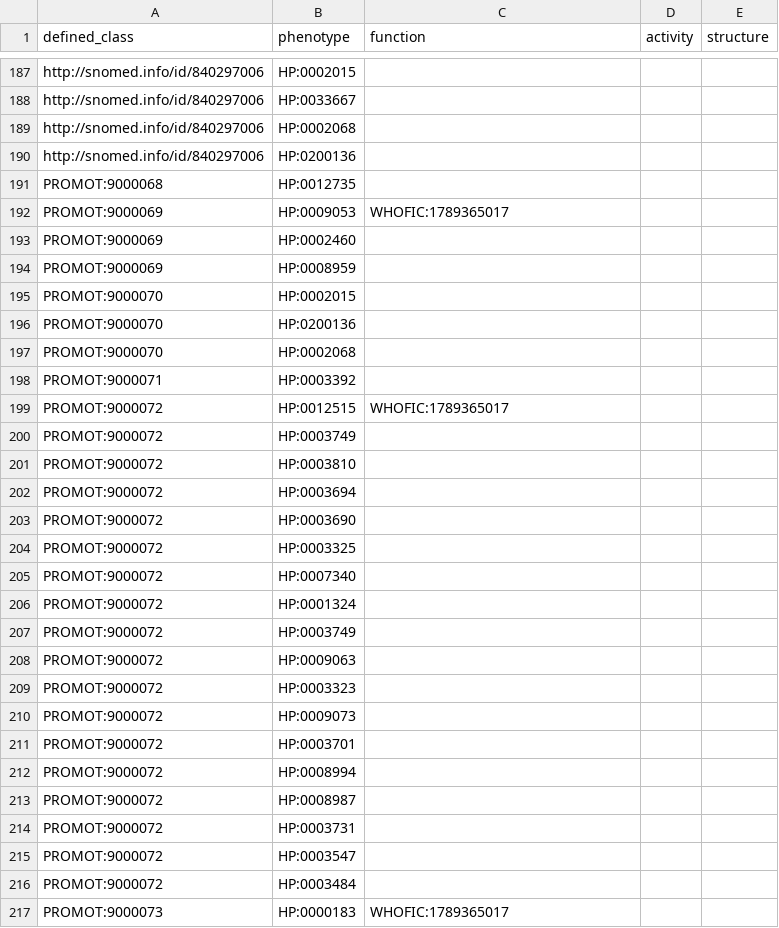
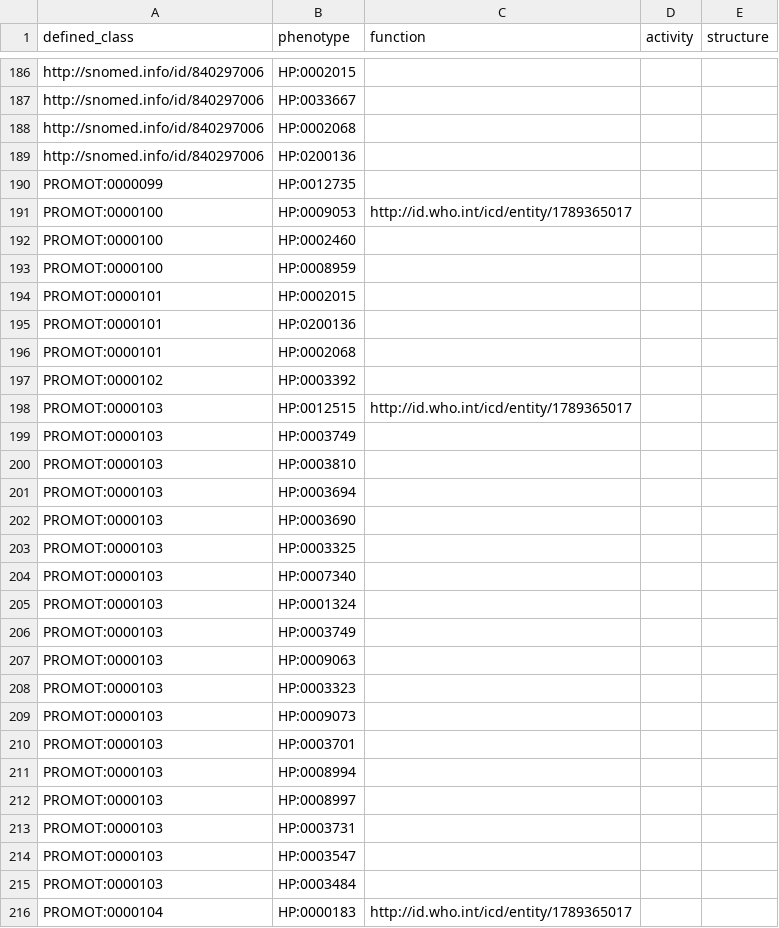
Before and after one commit to JuPoIm/promot, a TSV file: src/patterns/data/default/procedures_pattern.tsv, drawn as a sheet; only a part is shown, gaps mark what is left out; the diff covers the shown part only.

```diff
--- a/src/patterns/data/default/procedures_pattern.tsv
+++ b/src/patterns/data/default/procedures_pattern.tsv
@@ -190,28 +189,28 @@ http://snomed.info/id/840297006	HP:0002068
 http://snomed.info/id/840297006	HP:0200136			
-PROMOT:9000068	HP:0012735			
-PROMOT:9000069	HP:0009053	WHOFIC:1789365017		
-PROMOT:9000069	HP:0002460			
-PROMOT:9000069	HP:0008959			
-PROMOT:9000070	HP:0002015			
-PROMOT:9000070	HP:0200136			
-PROMOT:9000070	HP:0002068			
-PROMOT:9000071	HP:0003392			
-PROMOT:9000072	HP:0012515	WHOFIC:1789365017		
-PROMOT:9000072	HP:0003749			
-PROMOT:9000072	HP:0003810			
-PROMOT:9000072	HP:0003694			
-PROMOT:9000072	HP:0003690			
-PROMOT:9000072	HP:0003325			
-PROMOT:9000072	HP:0007340			
-PROMOT:9000072	HP:0001324			
-PROMOT:9000072	HP:0003749			
-PROMOT:9000072	HP:0009063			
-PROMOT:9000072	HP:0003323			
-PROMOT:9000072	HP:0009073			
-PROMOT:9000072	HP:0003701			
-PROMOT:9000072	HP:0008994			
-PROMOT:9000072	HP:0008987			
-PROMOT:9000072	HP:0003731			
-PROMOT:9000072	HP:0003547			
-PROMOT:9000072	HP:0003484			
-PROMOT:9000073	HP:0000183	WHOFIC:1789365017		
+PROMOT:0000099	HP:0012735			
+PROMOT:0000100	HP:0009053	http://id.who.int/icd/entity/1789365017		
+PROMOT:0000100	HP:0002460			
+PROMOT:0000100	HP:0008959			
+PROMOT:0000101	HP:0002015			
+PROMOT:0000101	HP:0200136			
+PROMOT:0000101	HP:0002068			
+PROMOT:0000102	HP:0003392			
+PROMOT:0000103	HP:0012515	http://id.who.int/icd/entity/1789365017		
+PROMOT:0000103	HP:0003749			
+PROMOT:0000103	HP:0003810			
+PROMOT:0000103	HP:0003694			
+PROMOT:0000103	HP:0003690			
+PROMOT:0000103	HP:0003325			
+PROMOT:0000103	HP:0007340			
+PROMOT:0000103	HP:0001324			
+PROMOT:0000103	HP:0003749			
+PROMOT:0000103	HP:0009063			
+PROMOT:0000103	HP:0003323			
+PROMOT:0000103	HP:0009073			
+PROMOT:0000103	HP:0003701			
+PROMOT:0000103	HP:0008994			
+PROMOT:0000103	HP:0008997			
+PROMOT:0000103	HP:0003731			
+PROMOT:0000103	HP:0003547			
+PROMOT:0000103	HP:0003484			
+PROMOT:0000104	HP:0000183	http://id.who.int/icd/entity/1789365017		
```
Also changed, not shown: 1 removed row and 7 edited cells elsewhere in this file, src/mappings/promot-mappings.sssom.tsv, src/patterns/data/default/functions_pattern.tsv, 48 other files.
